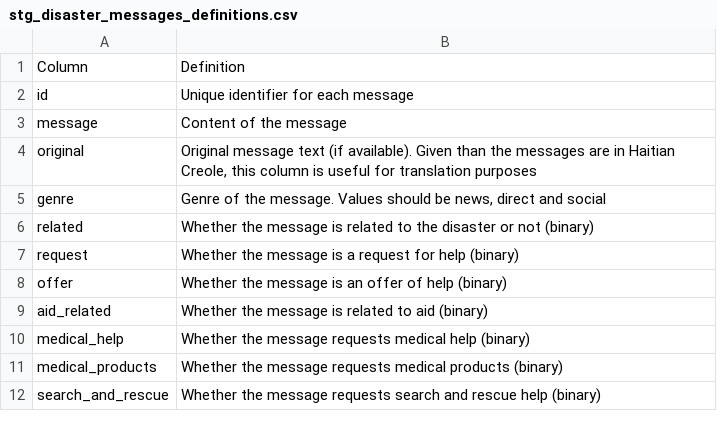
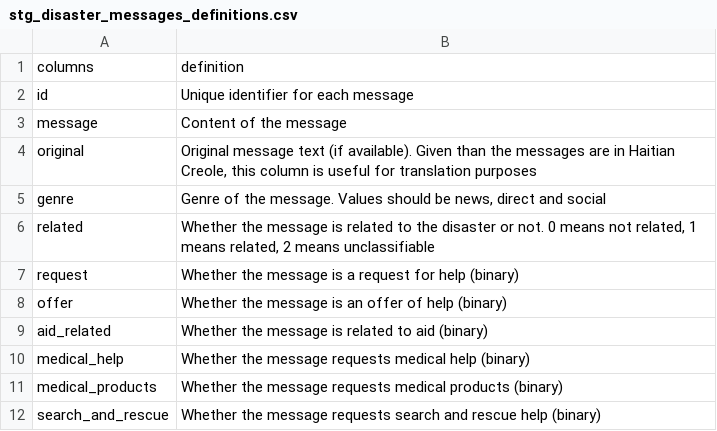
Before and after one commit to ghgeist/disaster_response_project, a CSV file: data/02_stg/stg_disaster_messages_definitions.csv, drawn as a sheet; only a part is shown.

```diff
--- a/data/02_stg/stg_disaster_messages_definitions.csv
+++ b/data/02_stg/stg_disaster_messages_definitions.csv
@@ -1,2 +1,2 @@
-Column,Definition
+columns,definition
 id,Unique identifier for each message
@@ -5,3 +5,3 @@ original,"Original message text (if available). Given than the messages are in H
 genre,"Genre of the message. Values should be news, direct and social"
-related,Whether the message is related to the disaster or not (binary)
+related,"Whether the message is related to the disaster or not. 0 means not related, 1 means related, 2 means unclassifiable"
 request,Whether the message is a request for help (binary)
```
Also changed, not shown: 4 other files.
